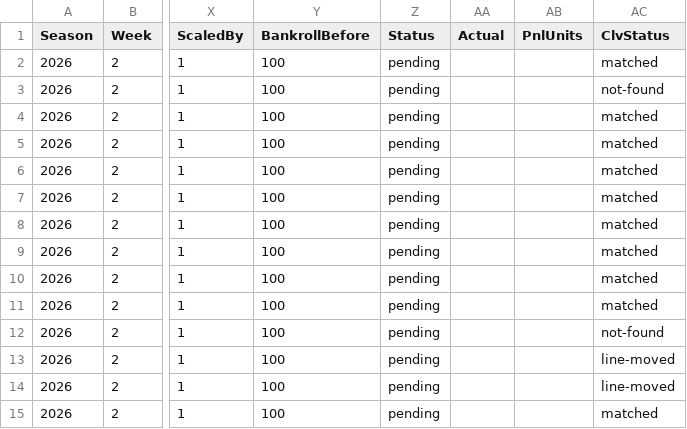
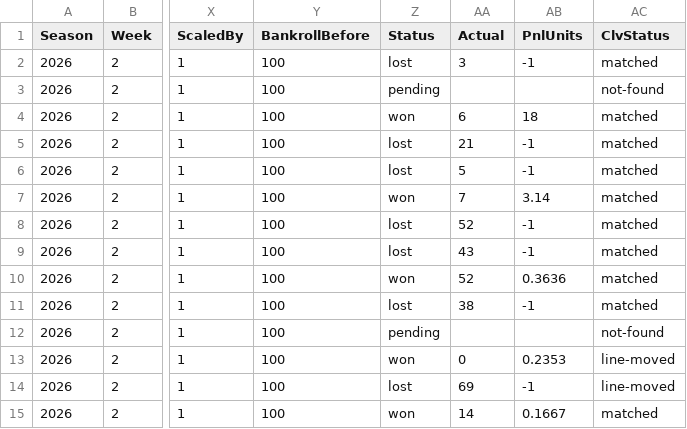
Before and after one commit to pmammino/NFLProjectionsCheck, a CSV file: data/bets/firehose/2026/week-02.csv, drawn as a sheet; only a part is shown, gaps mark what is left out; the diff covers the shown part only; the diff names each change by its address in the sheet, - before the commit and + after, or states it on an @@ line.

```diff
--- a/data/bets/firehose/2026/week-02.csv
+++ b/data/bets/firehose/2026/week-02.csv
-Z2 (Status): pending
+Z2 (Status): lost
-AA2 (Actual): (empty)
+AA2 (Actual): 3
-AB2 (PnlUnits): (empty)
+AB2 (PnlUnits): -1
-Z4 (Status): pending
+Z4 (Status): won
-AA4 (Actual): (empty)
+AA4 (Actual): 6
-AB4 (PnlUnits): (empty)
+AB4 (PnlUnits): 18
-Z5:Z6 (Status): pending
+Z5:Z6 (Status): lost
-AA5 (Actual): (empty)
+AA5 (Actual): 21
-AB5:AB6 (PnlUnits): (empty)
+AB5:AB6 (PnlUnits): -1
-AA6 (Actual): (empty)
+AA6 (Actual): 5
-Z7 (Status): pending
+Z7 (Status): won
-AA7 (Actual): (empty)
+AA7 (Actual): 7
-AB7 (PnlUnits): (empty)
+AB7 (PnlUnits): 3.14
-Z8:Z9 (Status): pending
+Z8:Z9 (Status): lost
-AA8 (Actual): (empty)
+AA8 (Actual): 52
-AB8:AB9 (PnlUnits): (empty)
+AB8:AB9 (PnlUnits): -1
-AA9 (Actual): (empty)
+AA9 (Actual): 43
-Z10 (Status): pending
+Z10 (Status): won
-AA10 (Actual): (empty)
+AA10 (Actual): 52
-AB10 (PnlUnits): (empty)
+AB10 (PnlUnits): 0.3636
-Z11 (Status): pending
+Z11 (Status): lost
-AA11 (Actual): (empty)
+AA11 (Actual): 38
-AB11 (PnlUnits): (empty)
+AB11 (PnlUnits): -1
-Z13 (Status): pending
+Z13 (Status): won
-AA13 (Actual): (empty)
+AA13 (Actual): 0
-AB13 (PnlUnits): (empty)
+AB13 (PnlUnits): 0.2353
-Z14 (Status): pending
+Z14 (Status): lost
-AA14 (Actual): (empty)
+AA14 (Actual): 69
-AB14 (PnlUnits): (empty)
+AB14 (PnlUnits): -1
-Z15 (Status): pending
+Z15 (Status): won
-AA15 (Actual): (empty)
+AA15 (Actual): 14
-AB15 (PnlUnits): (empty)
+AB15 (PnlUnits): 0.1667
```
Also changed, not shown: 57 edited cells elsewhere in this file, data/bets/budget/2026/week-02.csv, data/bets/disciplined/2026/week-02.csv, 5 other files.
